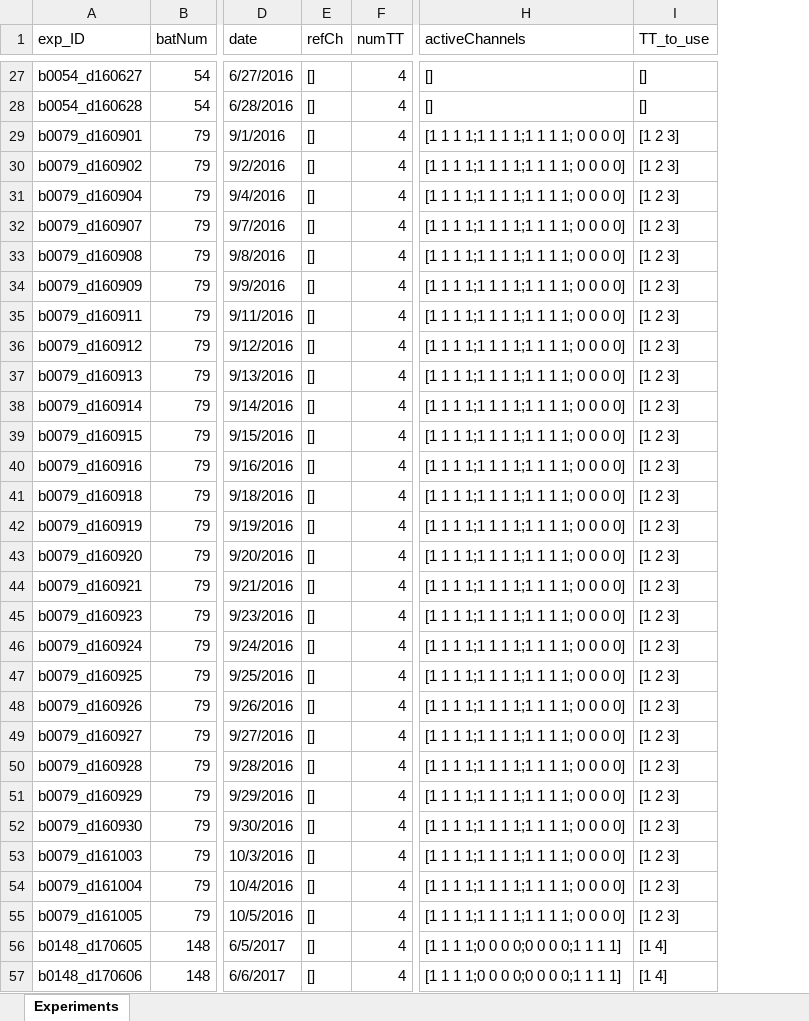
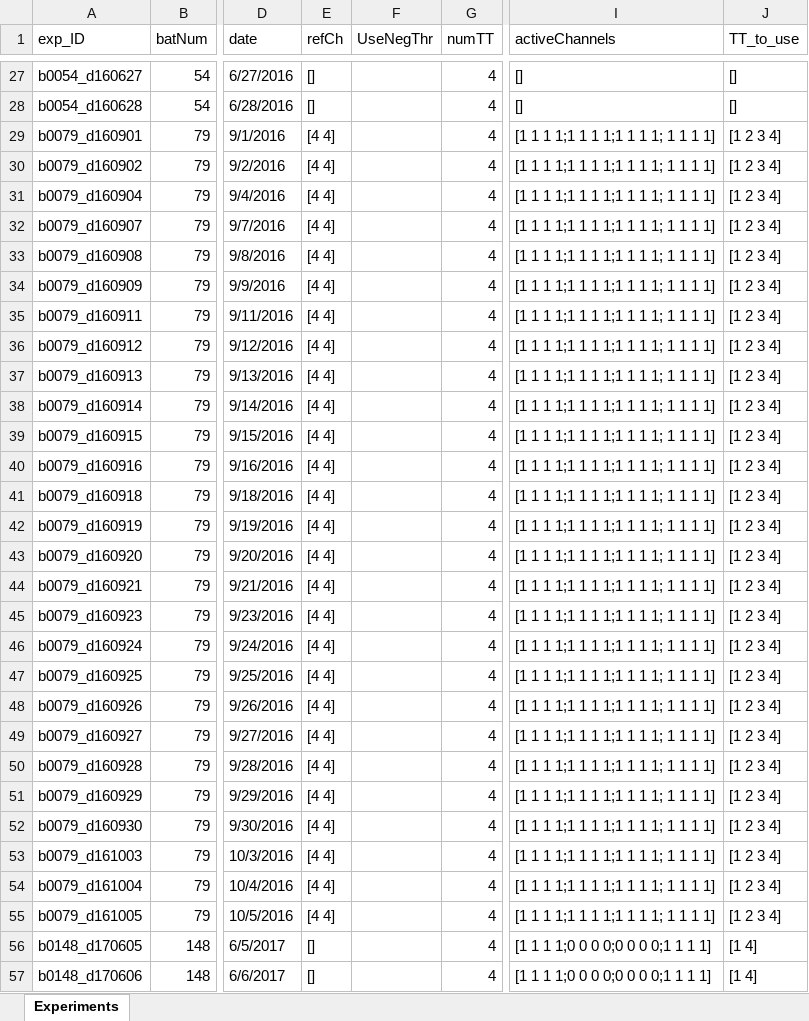
Before and after one commit to TamirEliav/LargeScale, an Excel workbook: inclusion_lists/exp_summary.xlsx, sheet Experiments, drawn as a sheet; only a part is shown, gaps mark what is left out; values as stored, in another font and other column widths than the file's, no borders; conditional formats not drawn; addresses are those after the commit; the diff covers the shown part only; the diff names each change by its address in the sheet, - before the commit and + after, or states it on an @@ line.

Commit message:
update exp summary (bat 79/34 ref ch+TT to use)

```diff
--- a/inclusion_lists/exp_summary.xlsx (sheet Experiments)
+++ b/inclusion_lists/exp_summary.xlsx (sheet Experiments)
+column F (UseNegThr), empty
-E29:E55 (refCh): []
+E29:E55 (refCh): [4 4]
-I29:I55 (activeChannels): [1 1 1 1;1 1 1 1;1 1 1 1; 0 0 0 0]
+I29:I55 (activeChannels): [1 1 1 1;1 1 1 1;1 1 1 1; 1 1 1 1]
-J29:J55 (TT_to_use): [1 2 3]
+J29:J55 (TT_to_use): [1 2 3 4]
```
Also changed, not shown: 18 edited cells elsewhere in this sheet.
